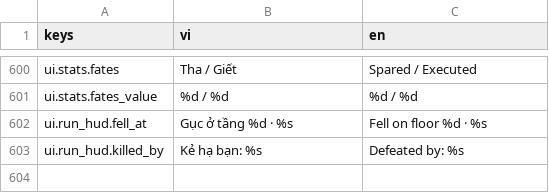
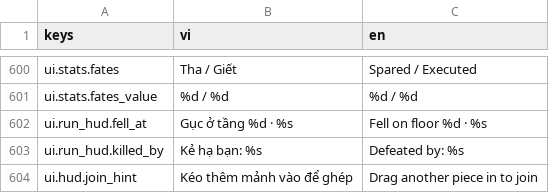
Before and after one commit to datpham02/battle-card, a CSV file: assets/i18n/strings.csv, drawn as a sheet; only a part is shown, gaps mark what is left out; the diff names each change by its address in the sheet, - before the commit and + after, or states it on an @@ line.

```diff
--- a/assets/i18n/strings.csv
+++ b/assets/i18n/strings.csv
+row 604: ui.hud.join_hint | Kéo thêm mảnh vào để ghép | Drag another piece in to join
```
Also changed, not shown: 14 other files.
